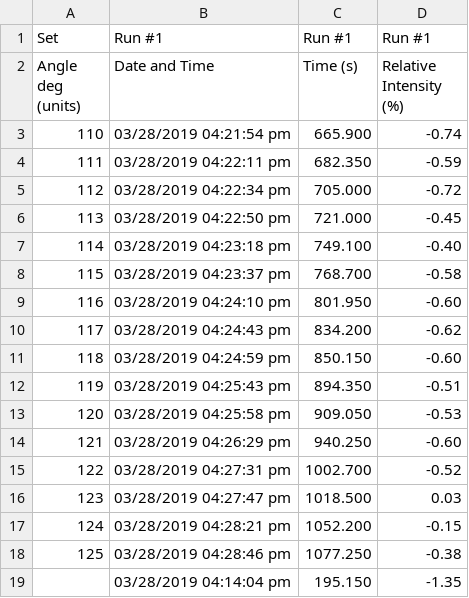
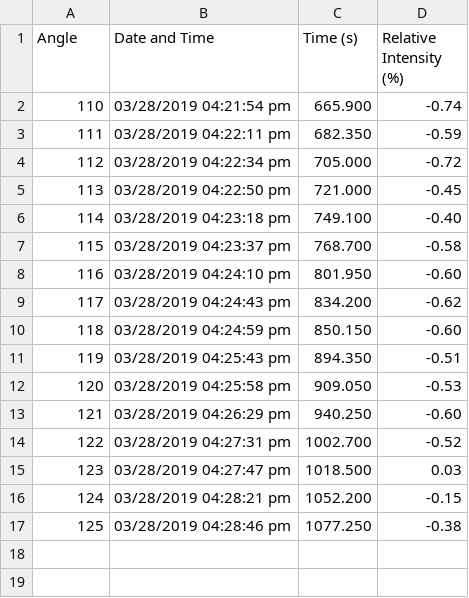
Before and after one commit to Voytella/SeniorLab, a CSV file: Lab5-P1,6-PlancksConstant&BlackbodyRadiation/P6-BlackbodyRadiation/Data2/3volt.csv, drawn as a sheet; removed rows and columns are numbered as before the commit, all else as after; the diff names each change by its address in the sheet, - before the commit and + after, or states it on an @@ line.

```diff
--- a/Lab5-P1,6-PlancksConstant&BlackbodyRadiation/P6-BlackbodyRadiation/Data2/3volt.csv
+++ b/Lab5-P1,6-PlancksConstant&BlackbodyRadiation/P6-BlackbodyRadiation/Data2/3volt.csv
-row 1: Set | Run #1 | Run #1 | Run #1
@@ column A (Angle) renumbered in row 1 @@
-row 19:  | 03/28/2019 04:14:04 pm | 195.150 | -1.35
```
Also changed, not shown: Lab5-P1,6-PlancksConstant&BlackbodyRadiation/P6-BlackbodyRadiation/Data2/5volt.csv, Lab5-P1,6-PlancksConstant&BlackbodyRadiation/P6-BlackbodyRadiation/Data2/7volt.csv, 45 other files.
